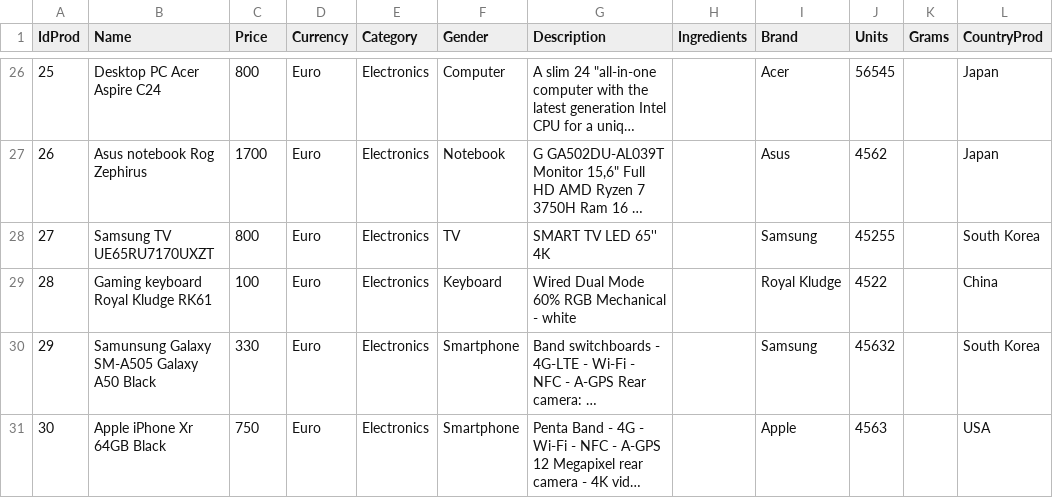
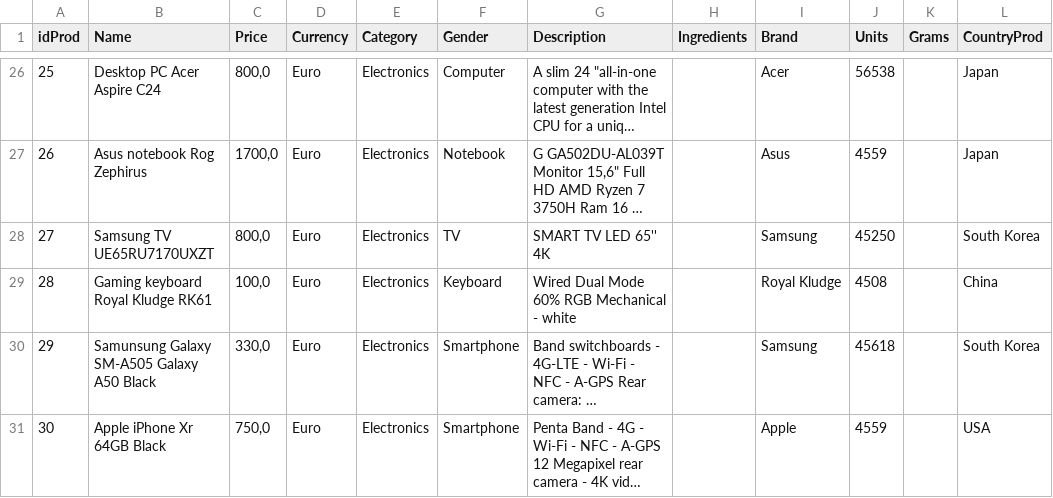
Before and after one commit to Aragorn1992gb/sales-taxes, a CSV file: target/classes/products.csv, drawn as a sheet; only a part is shown, gaps mark what is left out; long unchanged cells end in …; the diff covers the shown part only; the diff names each change by its address in the sheet, - before the commit and + after, or states it on an @@ line.

```diff
--- a/target/classes/products.csv
+++ b/target/classes/products.csv
-A1: IdProd
+A1: idProd
-C26 (Price): 800
+C26 (Price): 800,0
-J26 (Units): 56545
+J26 (Units): 56538
-C27 (Price): 1700
+C27 (Price): 1700,0
-J27 (Units): 4562
+J27 (Units): 4559
-C28 (Price): 800
+C28 (Price): 800,0
-J28 (Units): 45255
+J28 (Units): 45250
-C29 (Price): 100
+C29 (Price): 100,0
-J29 (Units): 4522
+J29 (Units): 4508
-C30 (Price): 330
+C30 (Price): 330,0
-J30 (Units): 45632
+J30 (Units): 45618
-C31 (Price): 750
+C31 (Price): 750,0
-J31 (Units): 4563
+J31 (Units): 4559
```
Also changed, not shown: 31 edited cells elsewhere in this file, 32 other files.
